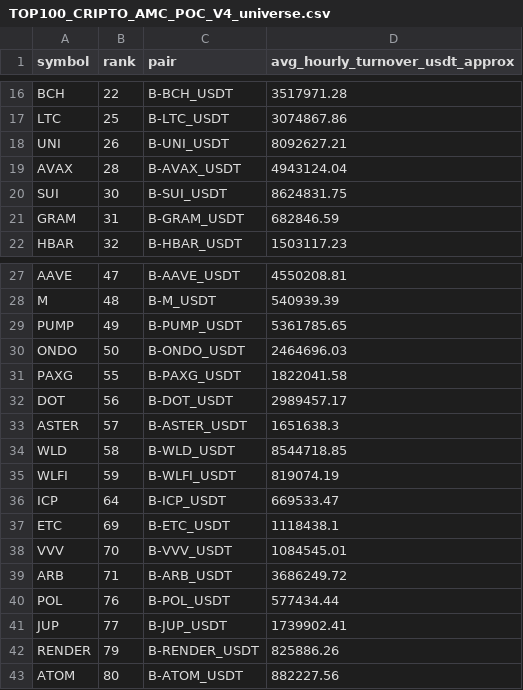
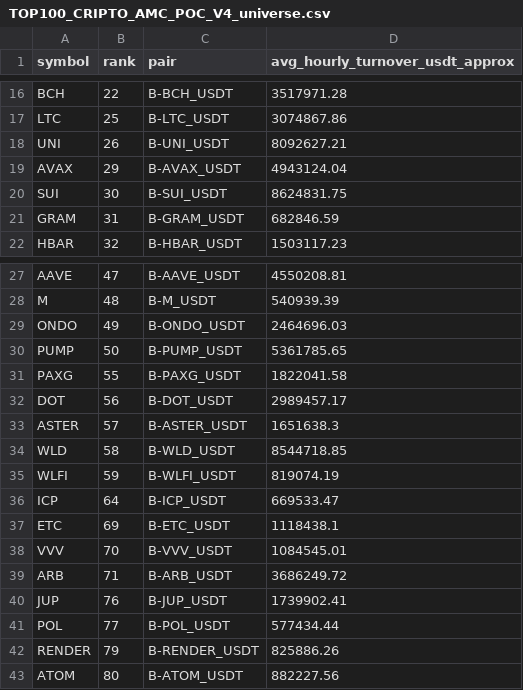
Before and after one commit to jharajesh1210/Guruji, a CSV file: TOP100_CRIPTO_AMC_POC_V4_universe.csv, drawn as a sheet; only a part is shown, gaps mark what is left out.

```diff
--- a/TOP100_CRIPTO_AMC_POC_V4_universe.csv
+++ b/TOP100_CRIPTO_AMC_POC_V4_universe.csv
@@ -18,3 +18,3 @@ LTC,25,B-LTC_USDT,3074867.86
 UNI,26,B-UNI_USDT,8092627.21
-AVAX,28,B-AVAX_USDT,4943124.04
+AVAX,29,B-AVAX_USDT,4943124.04
 SUI,30,B-SUI_USDT,8624831.75
@@ -28,4 +28,4 @@ AAVE,47,B-AAVE_USDT,4550208.81
 M,48,B-M_USDT,540939.39
-PUMP,49,B-PUMP_USDT,5361785.65
-ONDO,50,B-ONDO_USDT,2464696.03
+ONDO,49,B-ONDO_USDT,2464696.03
+PUMP,50,B-PUMP_USDT,5361785.65
 PAXG,55,B-PAXG_USDT,1822041.58
@@ -39,4 +39,4 @@ VVV,70,B-VVV_USDT,1084545.01
 ARB,71,B-ARB_USDT,3686249.72
-POL,76,B-POL_USDT,577434.44
-JUP,77,B-JUP_USDT,1739902.41
+JUP,76,B-JUP_USDT,1739902.41
+POL,77,B-POL_USDT,577434.44
 RENDER,79,B-RENDER_USDT,825886.26
```
Also changed, not shown: 1 other file.
